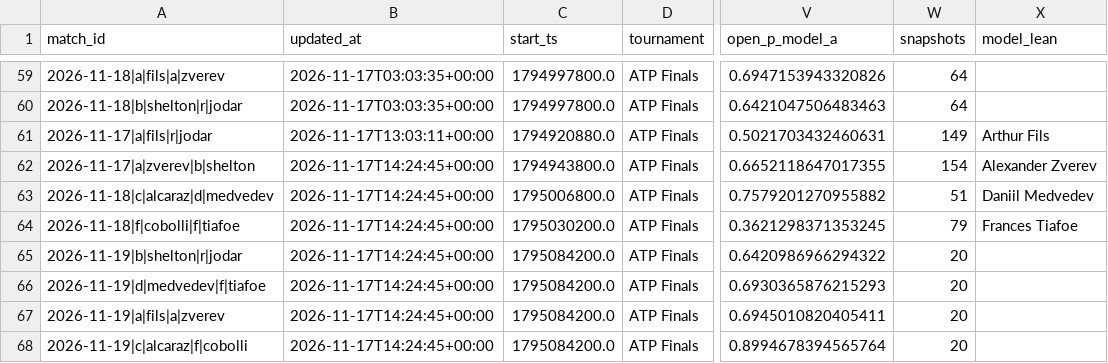
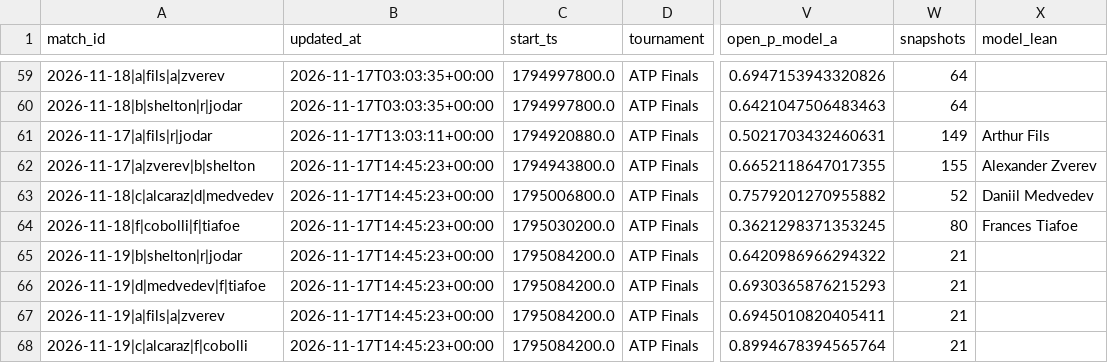
Before and after one commit to Nickan-ShabanNejad/Tennis-Probabilistic-Modelling, a CSV file: data/predictions/predictions_log.csv, drawn as a sheet; only a part is shown, gaps mark what is left out; the diff names each change by its address in the sheet, - before the commit and + after, or states it on an @@ line.

```diff
--- a/data/predictions/predictions_log.csv
+++ b/data/predictions/predictions_log.csv
-B62:B68 (updated_at): 2026-11-17T14:24:45+00:00
+B62:B68 (updated_at): 2026-11-17T14:45:23+00:00
-W62 (snapshots): 154
+W62 (snapshots): 155
-W63 (snapshots): 51
+W63 (snapshots): 52
-W64 (snapshots): 79
+W64 (snapshots): 80
-W65:W68 (snapshots): 20
+W65:W68 (snapshots): 21
```
Also changed, not shown: 1 other file.
